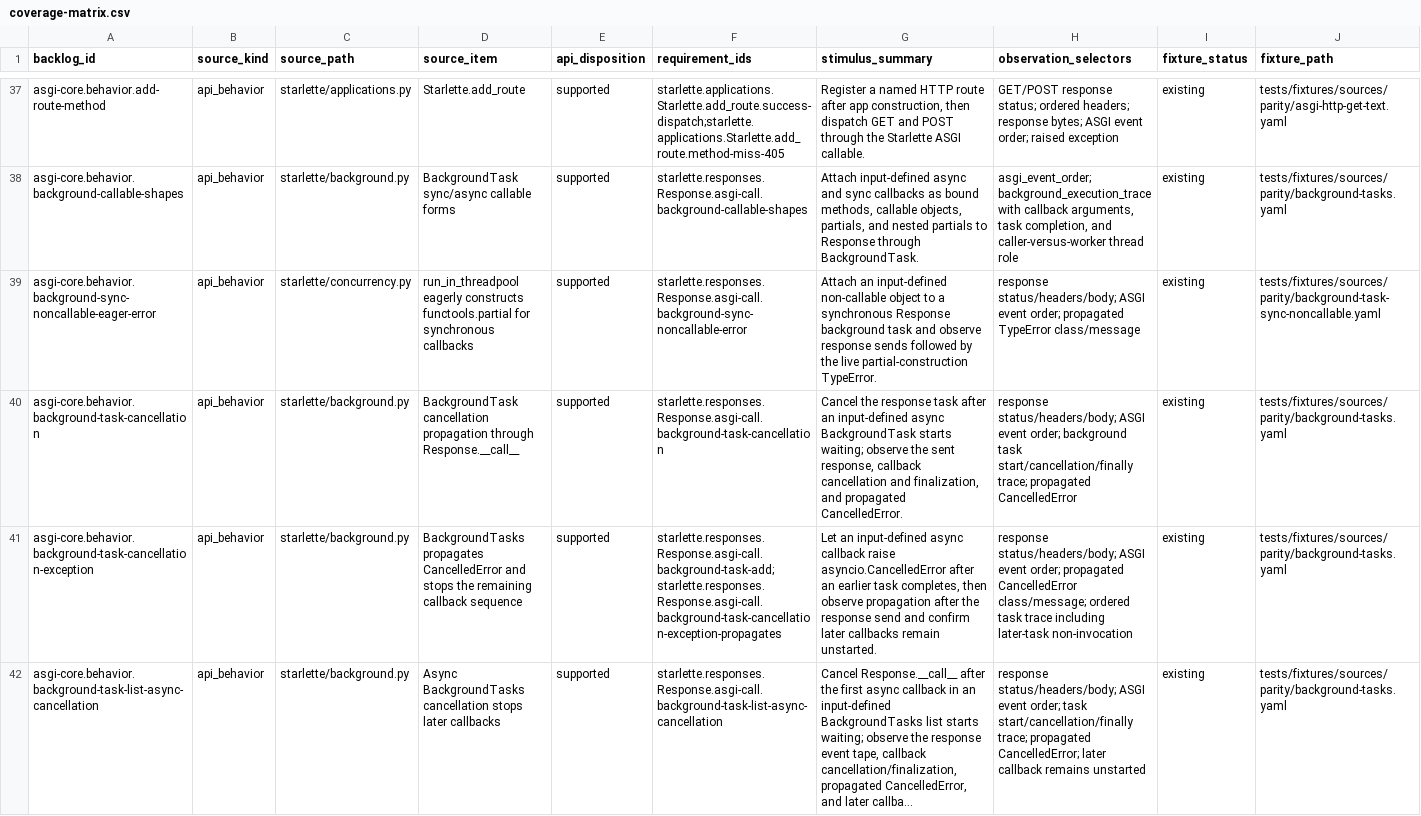
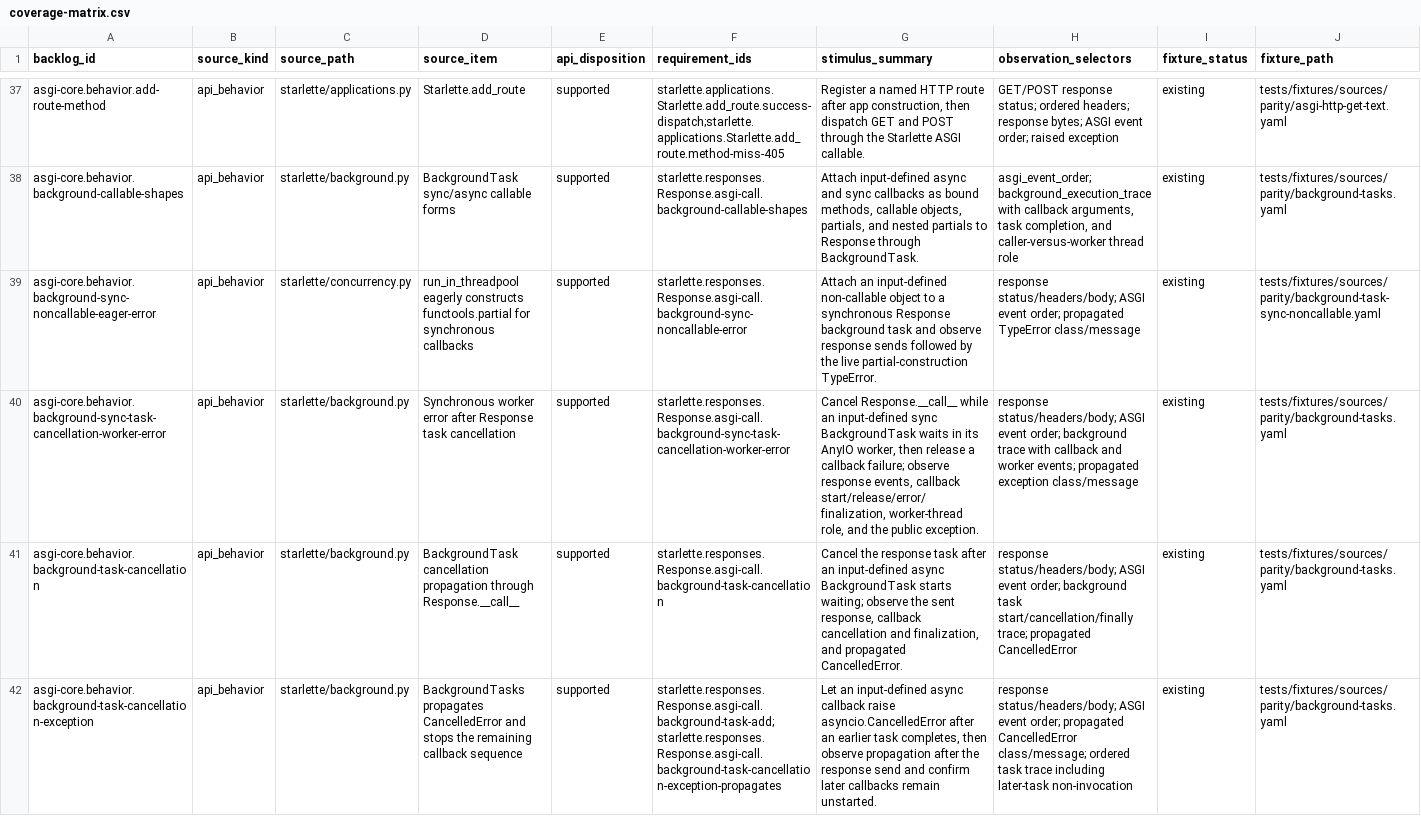
Before and after one commit to appunni-m/starlette-rs, a CSV file: docs/atlas/coverage-matrix.csv, drawn as a sheet; only a part is shown, gaps mark what is left out; the shorter side is filled out with more unchanged rows; long unchanged cells end in …; rows hold the shown columns only; the diff names each change by its address in the sheet, - before the commit and + after, or states it on an @@ line.

Commit message:
Add sync BackgroundTask cancellation error parity input

```diff
--- a/docs/atlas/coverage-matrix.csv
+++ b/docs/atlas/coverage-matrix.csv
+row 40: asgi-core.behavior.background-sync-task-cancellation-worker-error | api_behavior | starlette/background.py | Synchronous worker error after Response task cancellation | supported | starlette.responses.Response.asgi-call.background-sync-task-cancellation-worker-error | Cancel Response.__call__ while an input-defined sync BackgroundTask waits in its AnyIO worker, then release a callback failure; observe response events, callback start/release/error/finalization, worker-thread role, and the public exception. | response status/headers/body; ASGI event order; background trace with callback and worker events; propagated exception class/message | existing | tests/fixtures/sources/parity/background-tasks.yaml
```
Also changed, not shown: docs/atlas/reviews/asgi-core-fixtures.csv, 8 other files.
